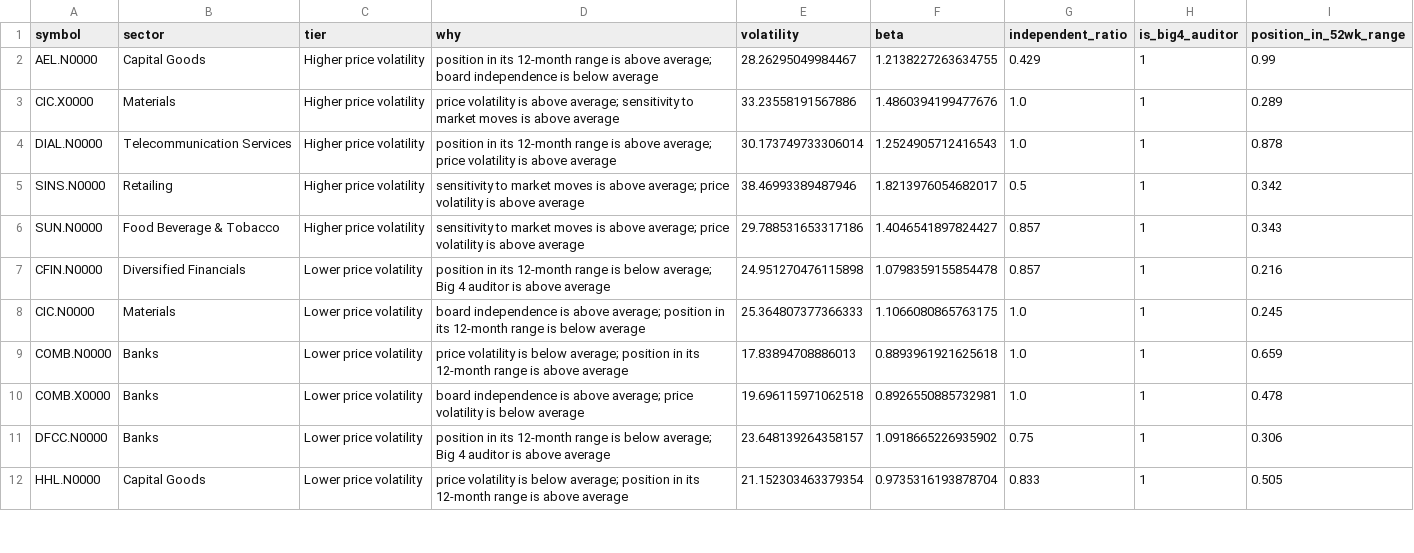
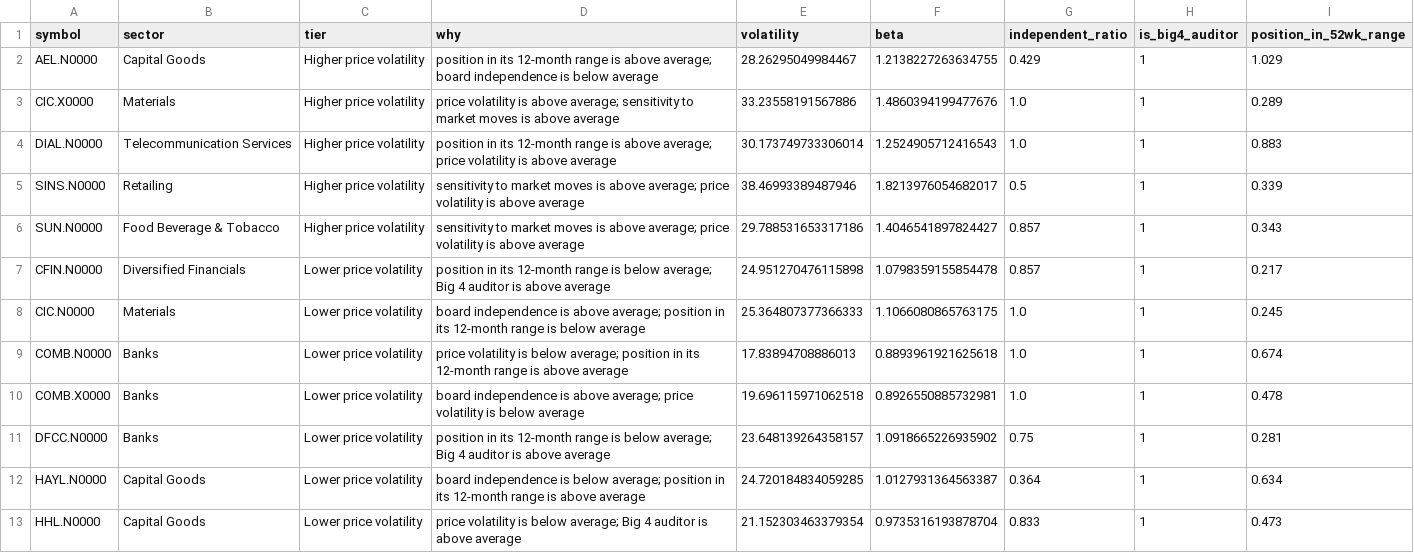
Before and after one commit to AmayaDevindi/ModelX, a CSV file: data/clean/company_health_clusters.csv, drawn as a sheet; only a part is shown; the diff covers the shown part only.

```diff
--- a/data/clean/company_health_clusters.csv
+++ b/data/clean/company_health_clusters.csv
@@ -1,12 +1,13 @@
 symbol,sector,tier,why,volatility,beta,independent_ratio,is_big4_auditor,position_in_52wk_range
-AEL.N0000,Capital Goods,Higher price volatility,position in its 12-month range is above average; board independence is below average,28.26295049984467,1.2138227263634755,0.429,1,0.99
+AEL.N0000,Capital Goods,Higher price volatility,position in its 12-month range is above average; board independence is below average,28.26295049984467,1.2138227263634755,0.429,1,1.029
 CIC.X0000,Materials,Higher price volatility,price volatility is above average; sensitivity to market moves is above average,33.23558191567886,1.4860394199477676,1.0,1,0.289
-DIAL.N0000,Telecommunication Services,Higher price volatility,position in its 12-month range is above average; price volatility is above average,30.173749733306014,1.2524905712416543,1.0,1,0.878
-SINS.N0000,Retailing,Higher price volatility,sensitivity to market moves is above average; price volatility is above average,38.46993389487946,1.8213976054682017,0.5,1,0.342
+DIAL.N0000,Telecommunication Services,Higher price volatility,position in its 12-month range is above average; price volatility is above average,30.173749733306014,1.2524905712416543,1.0,1,0.883
+SINS.N0000,Retailing,Higher price volatility,sensitivity to market moves is above average; price volatility is above average,38.46993389487946,1.8213976054682017,0.5,1,0.339
 SUN.N0000,Food Beverage & Tobacco,Higher price volatility,sensitivity to market moves is above average; price volatility is above average,29.788531653317186,1.4046541897824427,0.857,1,0.343
-CFIN.N0000,Diversified Financials,Lower price volatility,position in its 12-month range is below average; Big 4 auditor is above average,24.951270476115898,1.0798359155854478,0.857,1,0.216
+CFIN.N0000,Diversified Financials,Lower price volatility,position in its 12-month range is below average; Big 4 auditor is above average,24.951270476115898,1.0798359155854478,0.857,1,0.217
 CIC.N0000,Materials,Lower price volatility,board independence is above average; position in its 12-month range is below average,25.364807377366333,1.1066080865763175,1.0,1,0.245
-COMB.N0000,Banks,Lower price volatility,price volatility is below average; position in its 12-month range is above average,17.83894708886013,0.8893961921625618,1.0,1,0.659
+COMB.N0000,Banks,Lower price volatility,price volatility is below average; position in its 12-month range is above average,17.83894708886013,0.8893961921625618,1.0,1,0.674
 COMB.X0000,Banks,Lower price volatility,board independence is above average; price volatility is below average,19.696115971062518,0.8926550885732981,1.0,1,0.478
-DFCC.N0000,Banks,Lower price volatility,position in its 12-month range is below average; Big 4 auditor is above average,23.648139264358157,1.0918665226935902,0.75,1,0.306
-HHL.N0000,Capital Goods,Lower price volatility,price volatility is below average; position in its 12-month range is above average,21.152303463379354,0.9735316193878704,0.833,1,0.505
+DFCC.N0000,Banks,Lower price volatility,position in its 12-month range is below average; Big 4 auditor is above average,23.648139264358157,1.0918665226935902,0.75,1,0.281
+HAYL.N0000,Capital Goods,Lower price volatility,board independence is below average; position in its 12-month range is above average,24.720184834059285,1.0127931364563387,0.364,1,0.634
+HHL.N0000,Capital Goods,Lower price volatility,price volatility is below average; Big 4 auditor is above average,21.152303463379354,0.9735316193878704,0.833,1,0.473
```
Also changed, not shown: 1 removed row and 11 edited cells elsewhere in this file, data/clean/company_profile.csv, data/clean/news_headlines.csv, 7 other files.
